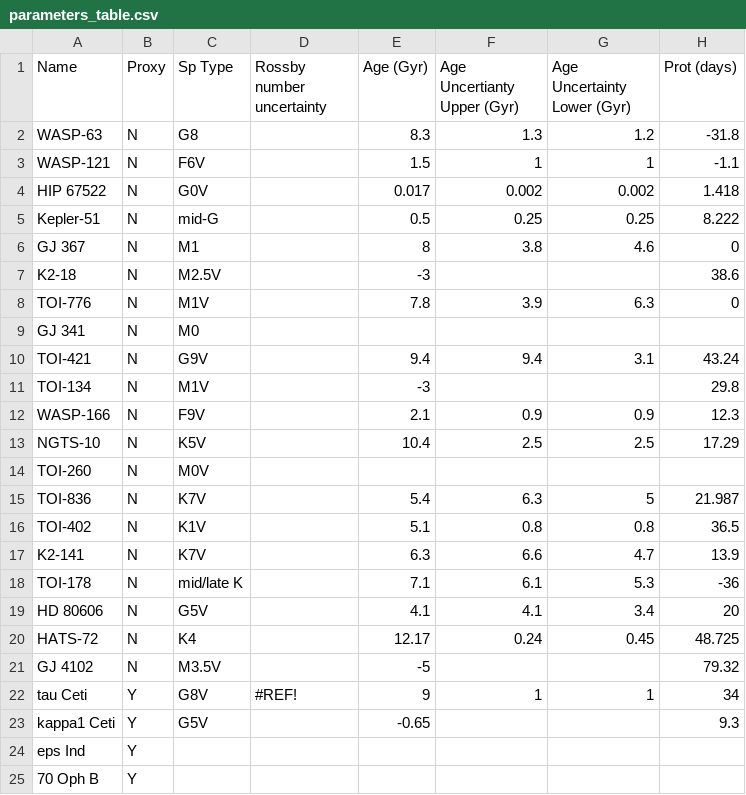
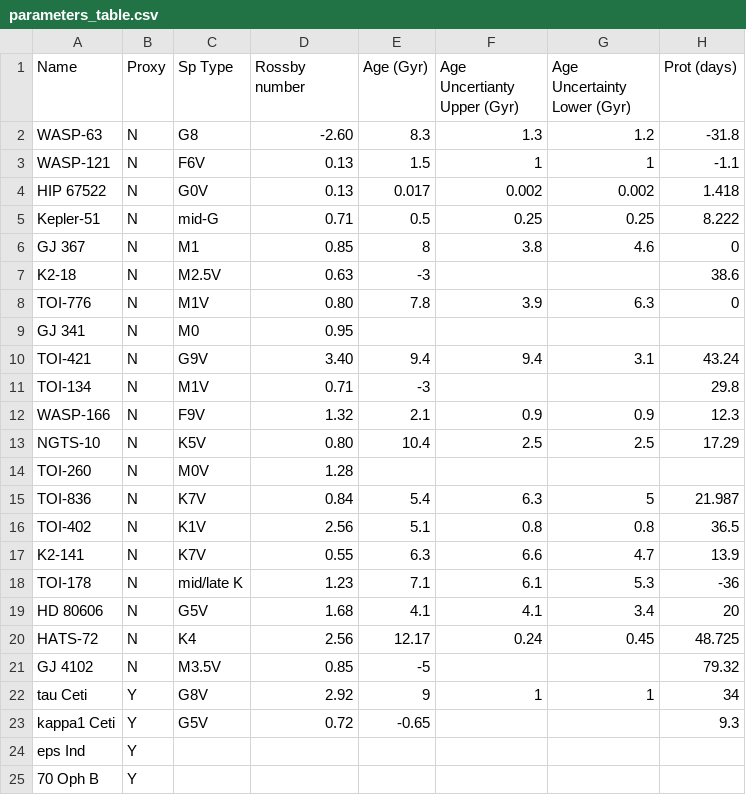
Before and after one commit to davidjwilson/JWST-UV-SEDs, a CSV file: paper/parameters_table.csv, drawn as a sheet; only a part is shown; the diff names each change by its address in the sheet, - before the commit and + after, or states it on an @@ line.

```diff
--- a/paper/parameters_table.csv
+++ b/paper/parameters_table.csv
-D1: Rossby number uncertainty
+D1: Rossby number
-D2 (Rossby number): (empty)
+D2 (Rossby number): -2.60
-D3:D4 (Rossby number): (empty)
+D3:D4 (Rossby number): 0.13
-D5 (Rossby number): (empty)
+D5 (Rossby number): 0.71
-D6 (Rossby number): (empty)
+D6 (Rossby number): 0.85
-D7 (Rossby number): (empty)
+D7 (Rossby number): 0.63
-D8 (Rossby number): (empty)
+D8 (Rossby number): 0.80
-D9 (Rossby number): (empty)
+D9 (Rossby number): 0.95
-D10 (Rossby number): (empty)
+D10 (Rossby number): 3.40
-D11 (Rossby number): (empty)
+D11 (Rossby number): 0.71
-D12 (Rossby number): (empty)
+D12 (Rossby number): 1.32
-D13 (Rossby number): (empty)
+D13 (Rossby number): 0.80
-D14 (Rossby number): (empty)
+D14 (Rossby number): 1.28
-D15 (Rossby number): (empty)
+D15 (Rossby number): 0.84
-D16 (Rossby number): (empty)
+D16 (Rossby number): 2.56
-D17 (Rossby number): (empty)
+D17 (Rossby number): 0.55
-D18 (Rossby number): (empty)
+D18 (Rossby number): 1.23
-D19 (Rossby number): (empty)
+D19 (Rossby number): 1.68
-D20 (Rossby number): (empty)
+D20 (Rossby number): 2.56
-D21 (Rossby number): (empty)
+D21 (Rossby number): 0.85
-D22 (Rossby number): #REF!
+D22 (Rossby number): 2.92
-D23 (Rossby number): (empty)
+D23 (Rossby number): 0.72
```
Also changed, not shown: 11 other files.
